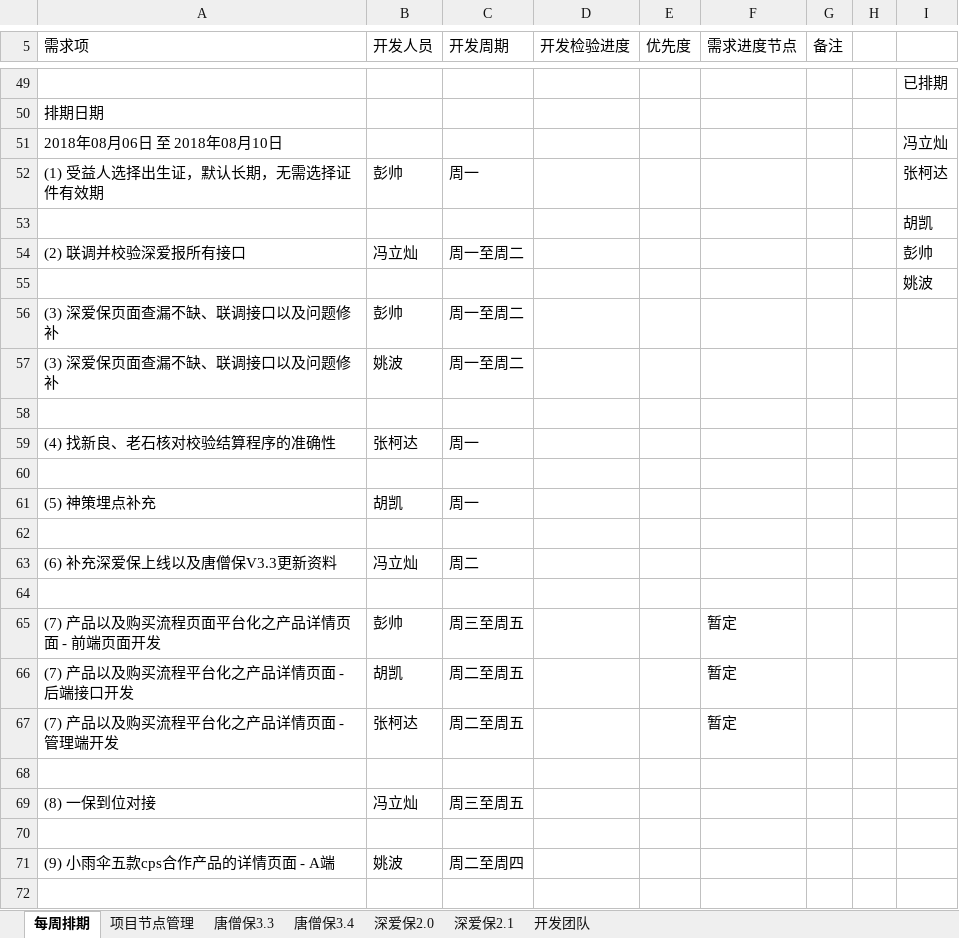
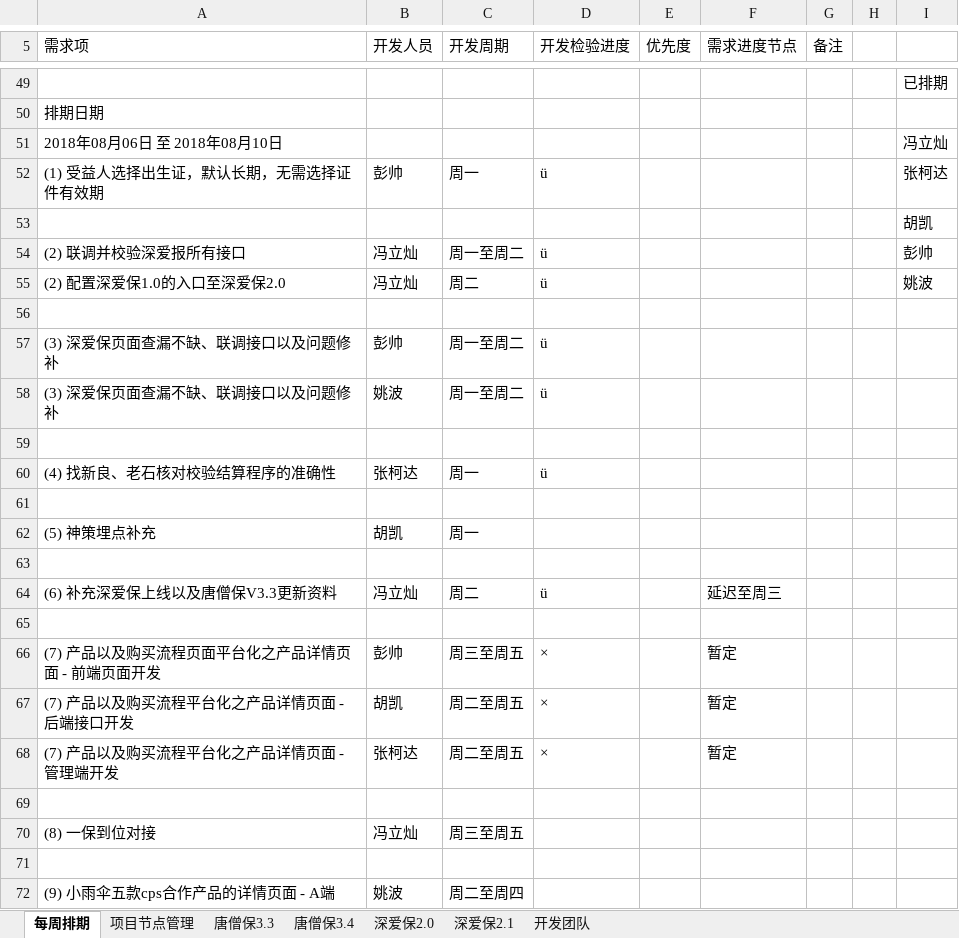
Before and after one commit to Sybil96/doc.yi-insurance.com, an Excel workbook: 项目管理工具文档.xlsx, sheet 每周排期, drawn as a sheet; only a part is shown, gaps mark what is left out; values as stored, in another font and other column widths than the file's, no cell formats; removed rows and columns are numbered as before the commit, all else as after; rows hold the shown columns only; the diff names each change by its address in the sheet, - before the commit and + after, or states it on an @@ line.

```diff
--- a/项目管理工具文档.xlsx (sheet 每周排期)
+++ b/项目管理工具文档.xlsx (sheet 每周排期)
-D52 (开发检验进度): (empty)
+D52 (开发检验进度): ü
-D54:D55 (开发检验进度): (empty)
+D54:D55 (开发检验进度): ü
-A55 (需求项): (empty)
+A55 (需求项): (2) 配置深爱保1.0的入口至深爱保2.0
-B55 (开发人员): (empty)
+B55 (开发人员): 冯立灿
-C55 (开发周期): (empty)
+C55 (开发周期): 周二
-row 56: (3) 深爱保页面查漏不缺、联调接口以及问题修补 | 彭帅 | 周一至周二
-row 57: (3) 深爱保页面查漏不缺、联调接口以及问题修补 | 姚波 | 周一至周二
+row 57: (3) 深爱保页面查漏不缺、联调接口以及问题修补 | 彭帅 | 周一至周二 | ü
+row 58: (3) 深爱保页面查漏不缺、联调接口以及问题修补 | 姚波 | 周一至周二 | ü
+row 59: (empty)
-D60 (开发检验进度): (empty)
+D60 (开发检验进度): ü
-D64 (开发检验进度): (empty)
+D64 (开发检验进度): ü
-F64 (需求进度节点): (empty)
+F64 (需求进度节点): 延迟至周三
-D66:D68 (开发检验进度): (empty)
+D66:D68 (开发检验进度): ×
```
Also changed, not shown: sheet 唐僧保3.3, sheet 唐僧保3.4, sheet 项目节点管理, sheet 深爱保2.1, sheet 深爱保2.0, sheet 开发团队, cell formats, 2 other files.
